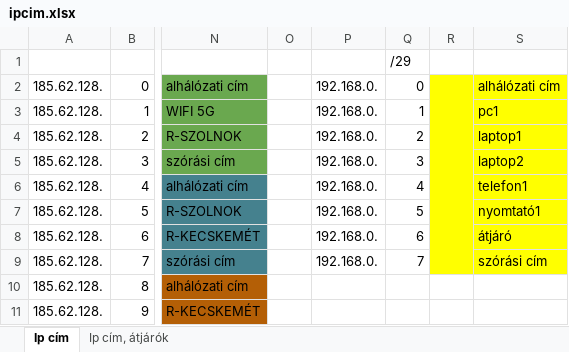
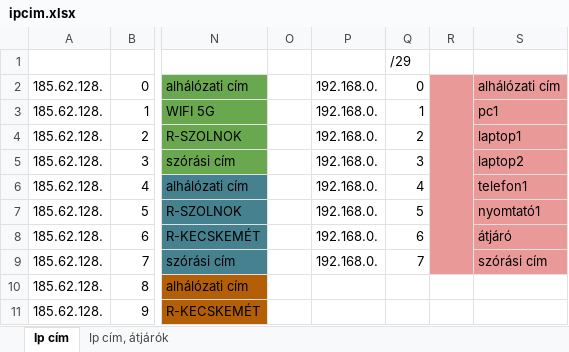
Before and after one commit to I-Izumi/School-project-network, an Excel workbook: ipcim.xlsx, sheet Ip cím, drawn as a sheet; only a part is shown, gaps mark what is left out; values as stored, in another font and other column widths than the file's, no borders; charts and pictures not drawn; the diff names each change by its address in the sheet, - before the commit and + after, or states it on an @@ line.

```diff
--- a/ipcim.xlsx (sheet Ip cím)
+++ b/ipcim.xlsx (sheet Ip cím)
-R2:S2 fill: #FFFF00
+R2:S2 fill: #EA9999
-R3:R9 fill: none
+R3:R9 fill: #EA9999
-S3:S9 fill: #FFFF00
+S3:S9 fill: #EA9999
```
Also changed, not shown: sheet Ip cím, átjárók, charts or pictures.
